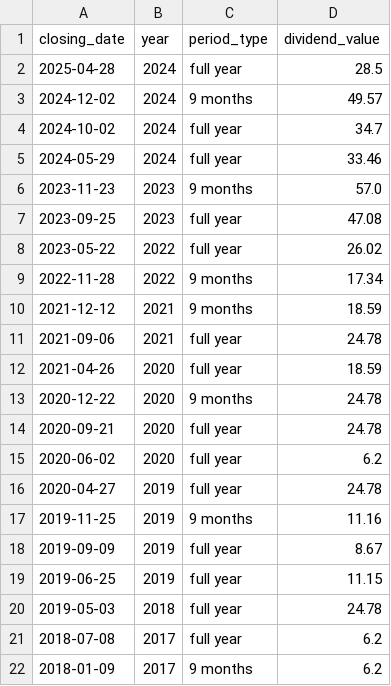
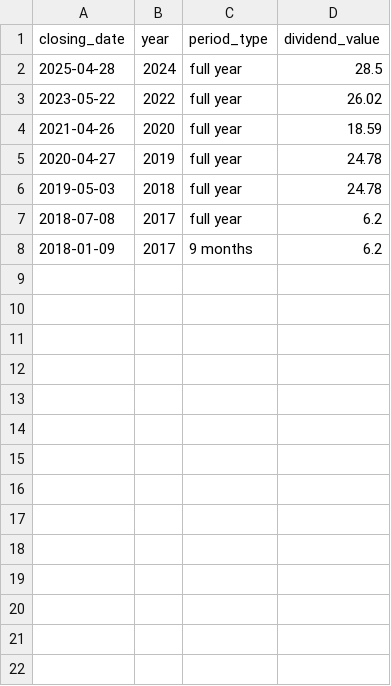
Before and after one commit to quantviews/russian_dividends, a CSV file: data/AVAN.csv, drawn as a sheet; the diff names each change by its address in the sheet, - before the commit and + after, or states it on an @@ line.

```diff
--- a/data/AVAN.csv
+++ b/data/AVAN.csv
-row 3: 2024-12-02 | 2024 | 9 months | 49.57
-row 4: 2024-10-02 | 2024 | full year | 34.7
-row 5: 2024-05-29 | 2024 | full year | 33.46
-row 6: 2023-11-23 | 2023 | 9 months | 57.0
-row 7: 2023-09-25 | 2023 | full year | 47.08
-row 9: 2022-11-28 | 2022 | 9 months | 17.34
-row 10: 2021-12-12 | 2021 | 9 months | 18.59
-row 11: 2021-09-06 | 2021 | full year | 24.78
-row 13: 2020-12-22 | 2020 | 9 months | 24.78
-row 14: 2020-09-21 | 2020 | full year | 24.78
-row 15: 2020-06-02 | 2020 | full year | 6.2
-row 17: 2019-11-25 | 2019 | 9 months | 11.16
-row 18: 2019-09-09 | 2019 | full year | 8.67
-row 19: 2019-06-25 | 2019 | full year | 11.15
```
Also changed, not shown: data/ABRD.csv, 1 other file.
